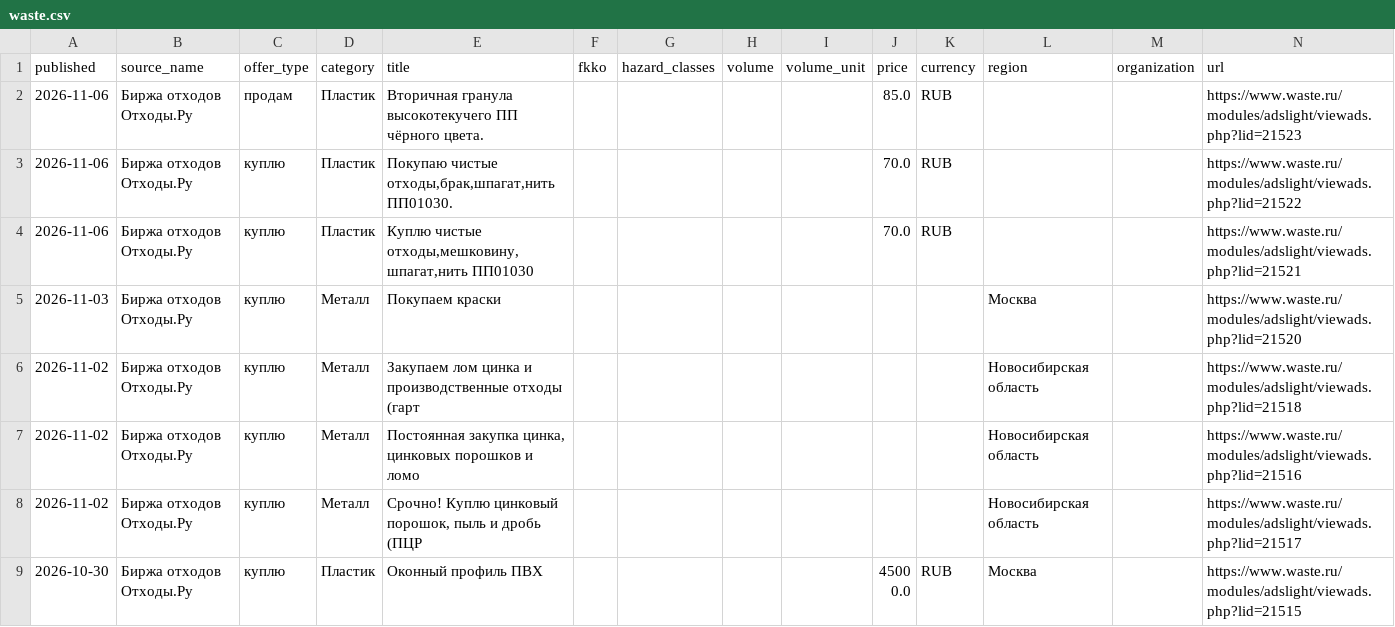
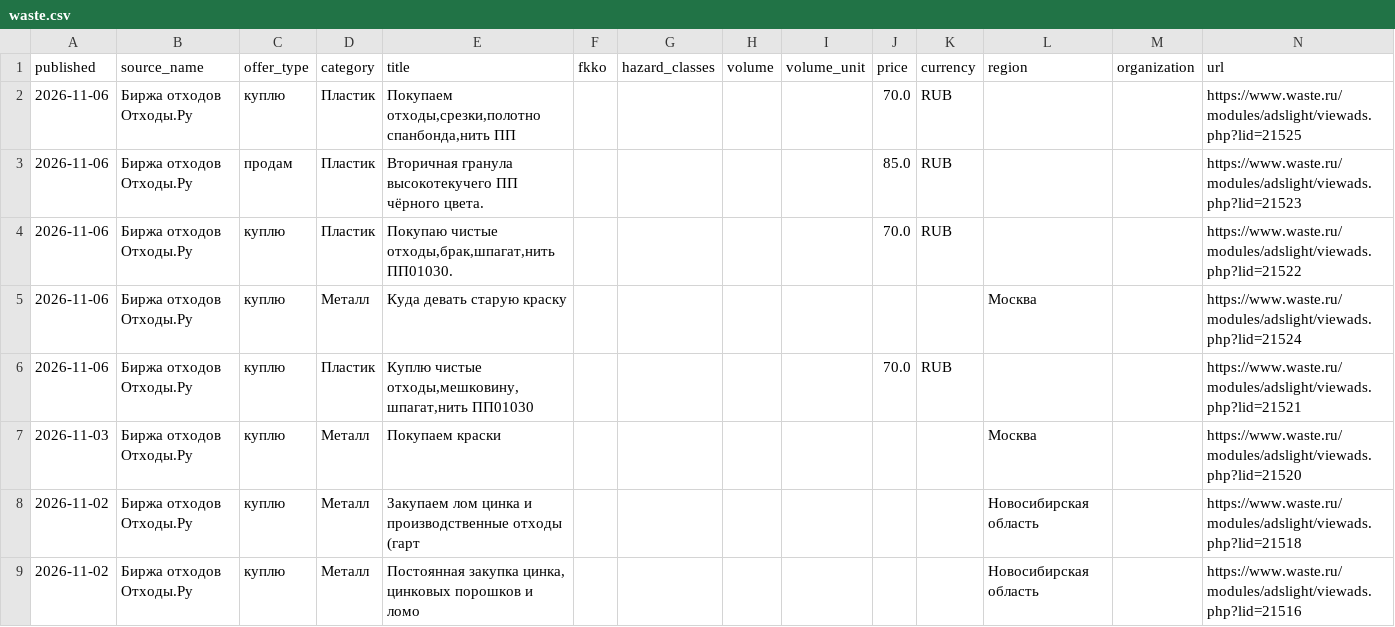
Before and after one commit to vladosick-git/parser-eco-demo, a CSV file: data/waste.csv, drawn as a sheet; only a part is shown; the shorter side is filled out with more unchanged rows.

```diff
--- a/data/waste.csv
+++ b/data/waste.csv
@@ -1,4 +1,6 @@
 published;source_name;offer_type;category;title;fkko;hazard_classes;volume;volume_unit;price;currency;region;organization;url
+2026-11-06;Биржа отходов Отходы.Ру;куплю;Пластик;Покупаем отходы,срезки,полотно спанбонда,нить ПП;;;;;70.0;RUB;;;https://www.waste.ru/modules/adslight/viewads.php?lid=21525
 2026-11-06;Биржа отходов Отходы.Ру;продам;Пластик;Вторичная гранула высокотекучего ПП чёрного цвета.;;;;;85.0;RUB;;;https://www.waste.ru/modules/adslight/viewads.php?lid=21523
 2026-11-06;Биржа отходов Отходы.Ру;куплю;Пластик;Покупаю чистые отходы,брак,шпагат,нить ПП01030.;;;;;70.0;RUB;;;https://www.waste.ru/modules/adslight/viewads.php?lid=21522
+2026-11-06;Биржа отходов Отходы.Ру;куплю;Металл;Куда девать старую краску;;;;;;;Москва;;https://www.waste.ru/modules/adslight/viewads.php?lid=21524
 2026-11-06;Биржа отходов Отходы.Ру;куплю;Пластик;Куплю чистые отходы,мешковину,шпагат,нить ПП01030;;;;;70.0;RUB;;;https://www.waste.ru/modules/adslight/viewads.php?lid=21521
```
Also changed, not shown: 4 other files.
